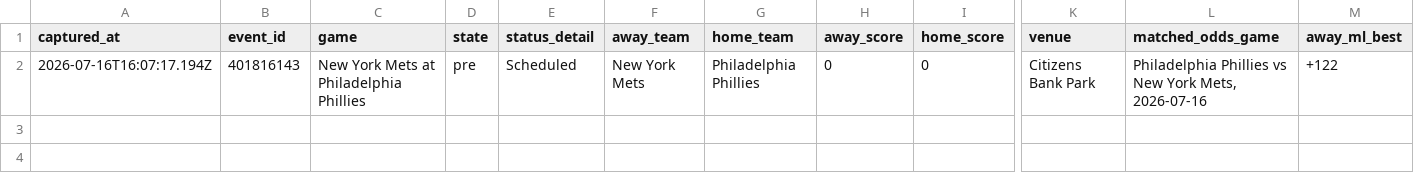
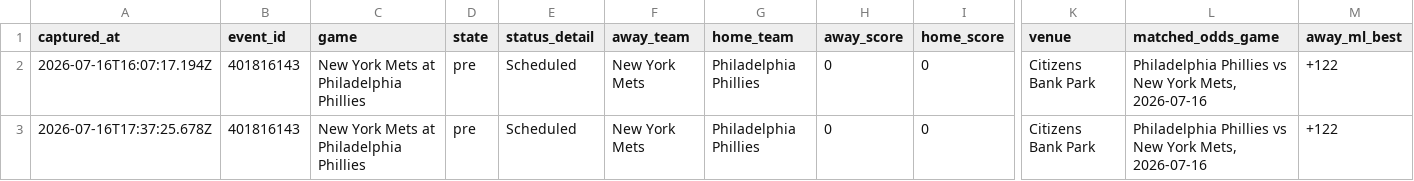
Before and after one commit to jriordan55/mlb_pbp_model, a CSV file: data/mlb_game_state.csv, drawn as a sheet; only a part is shown, gaps mark what is left out; rows hold the shown columns only; the diff names each change by its address in the sheet, - before the commit and + after, or states it on an @@ line.

```diff
--- a/data/mlb_game_state.csv
+++ b/data/mlb_game_state.csv
+row 3: 2026-07-16T17:37:25.678Z | 401816143 | New York Mets at Philadelphia Phillies | pre | Scheduled | New York Mets | Philadelphia Phillies | 0 | 0 | Citizens Bank Park | Philadelphia Phillies vs New York Mets, 2026-07-16 | +122
```
Also changed, not shown: data/mlb_injuries_history.csv, 2 other files.
